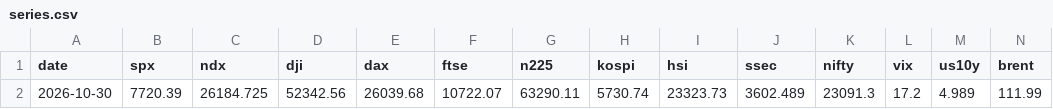
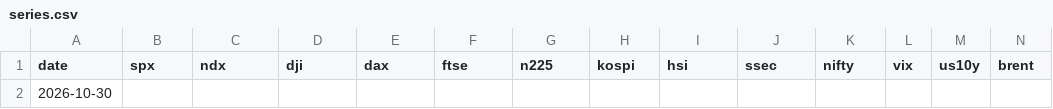
Before and after one commit to Jnternet/world_monitor_reports, a CSV file: raw/series.csv, drawn as a sheet; only a part is shown; removed rows and columns are numbered as before the commit, all else as after; rows hold the shown columns only; the diff names each change by its address in the sheet, - before the commit and + after, or states it on an @@ line.

```diff
--- a/raw/series.csv
+++ b/raw/series.csv
-row 2: 2026-10-30 | 7720.39 | 26184.725 | 52342.56 | 26039.68 | 10722.07 | 63290.11 | 5730.74 | 23323.73 | 3602.489 | 23091.3 | 17.2 | 4.989 | 111.99
+row 2: 2026-10-30
```
Also changed, not shown: 4 other files.
